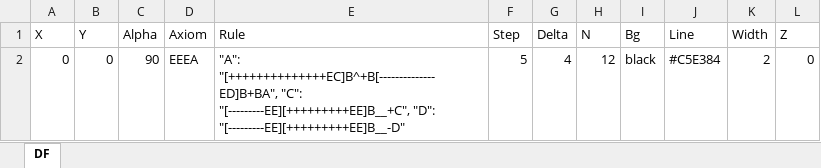
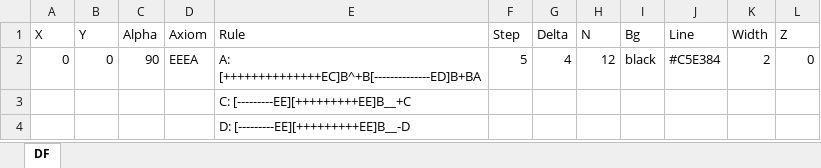
Before and after one commit to Tulenenok/_fractals_project, an Excel workbook: fractals_3d/data/data_13.xlsx, sheet DF, drawn as a sheet; values as stored, in another font and other column widths than the file's, no borders; the diff names each change by its address in the sheet, - before the commit and + after, or states it on an @@ line.

```diff
--- a/fractals_3d/data/data_13.xlsx (sheet DF)
+++ b/fractals_3d/data/data_13.xlsx (sheet DF)
-E2 (Rule): "A": "[++++++++++++++EC]B^+B[--------------ED]B+BA", "C": "[---------EE][+++++++++EE]B__+C", "D": "[---------EE][+++++++++EE]B__-D"
+E2 (Rule): A: [++++++++++++++EC]B^+B[--------------ED]B+BA
+row 3:  |  |  |  | C: [---------EE][+++++++++EE]B__+C
+row 4:  |  |  |  | D: [---------EE][+++++++++EE]B__-D
```
Also changed, not shown: fractals_3d/data/data_12.xlsx, fractals_3d/data/data_3.xlsx, 15 other files.
